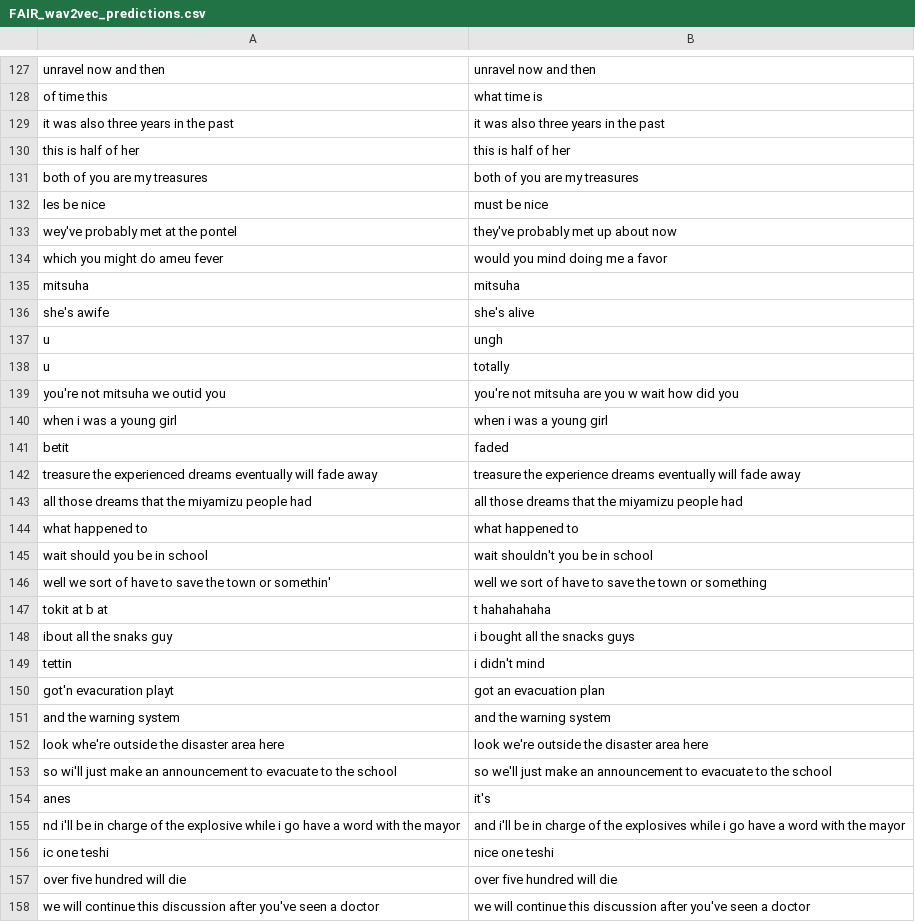
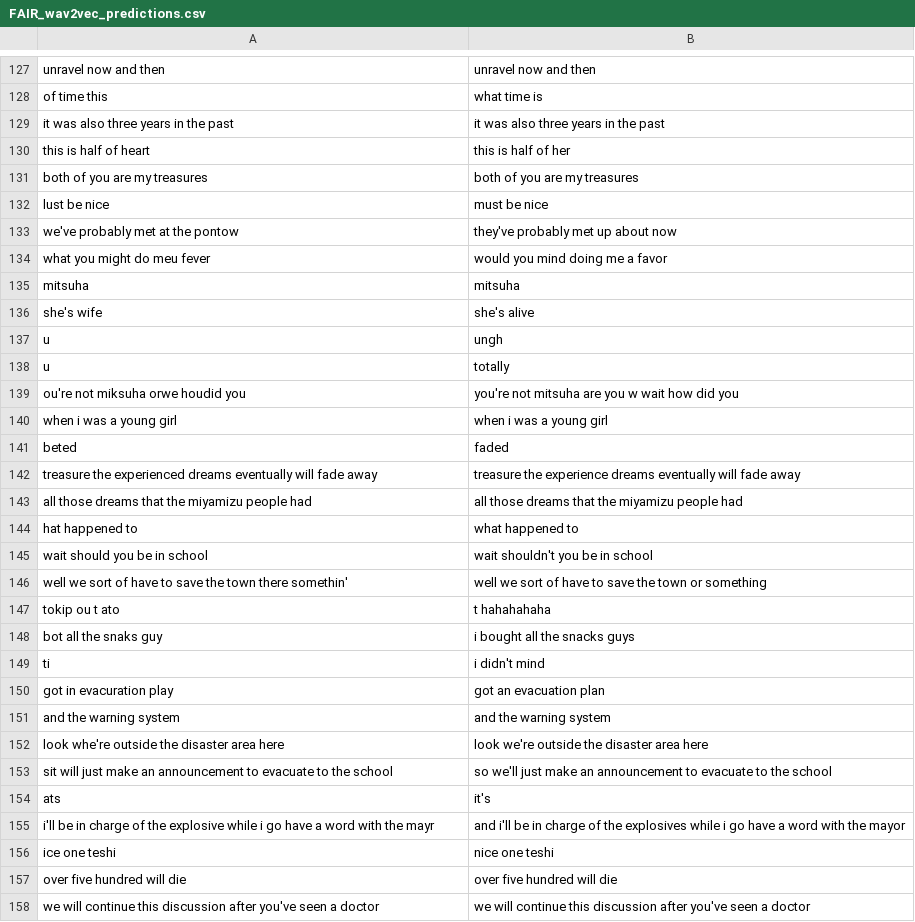
Before and after one commit to garrisonhess/autosubs, a CSV file: final_data/FAIR_wav2vec_predictions.csv, drawn as a sheet; only a part is shown, gaps mark what is left out; the diff covers the shown part only.

```diff
--- a/final_data/FAIR_wav2vec_predictions.csv
+++ b/final_data/FAIR_wav2vec_predictions.csv
@@ -129,29 +129,29 @@ of time this,what time is
 it was also three years in the past,it was also three years in the past
-this is half of her,this is half of her
+this is half of heart,this is half of her
 both of you are my treasures,both of you are my treasures
-les be nice,must be nice
-wey've probably met at the pontel,they've probably met up about now
-which you might do ameu fever,would you mind doing me a favor
+lust be nice,must be nice
+we've probably met at the pontow,they've probably met up about now
+what you might do meu fever,would you mind doing me a favor
 mitsuha,mitsuha
-she's awife,she's alive
+she's wife,she's alive
 u,ungh
 u,totally
-you're not mitsuha we outid you,you're not mitsuha are you w wait how did you
+ou're not miksuha orwe houdid you,you're not mitsuha are you w wait how did you
 when i was a young girl,when i was a young girl
-betit,faded
+beted,faded
 treasure the experienced dreams eventually will fade away,treasure the experience dreams eventually will fade away
 all those dreams that the miyamizu people had,all those dreams that the miyamizu people had
-what happened to,what happened to
+hat happened to,what happened to
 wait should you be in school,wait shouldn't you be in school
-well we sort of have to save the town or somethin',well we sort of have to save the town or something
-tokit at b at,t hahahahaha
-ibout all the snaks guy,i bought all the snacks guys
-tettin,i didn't mind
-got'n evacuration playt,got an evacuation plan
+well we sort of have to save the town there somethin',well we sort of have to save the town or something
+tokip ou t ato,t hahahahaha
+ bot all the snaks guy,i bought all the snacks guys
+ti,i didn't mind
+got in evacuration play,got an evacuation plan
 and the warning system,and the warning system
 look whe're outside the disaster area here,look we're outside the disaster area here
-so wi'll just make an announcement to evacuate to the school,so we'll just make an announcement to evacuate to the school
-anes,it's
-nd i'll be in charge of the explosive while i go have a word with the mayor,and i'll be in charge of the explosives while i go have a word with the mayor
-ic one teshi,nice one teshi
+sit will just make an announcement to evacuate to the school,so we'll just make an announcement to evacuate to the school
+ats,it's
+i'll be in charge of the explosive while i go have a word with the mayr,and i'll be in charge of the explosives while i go have a word with the mayor
+ice one teshi,nice one teshi
 over five hundred will die,over five hundred will die
```
Also changed, not shown: 143 edited cells elsewhere in this file, final_data/FAIR_wav2vec_validation_log.csv.
